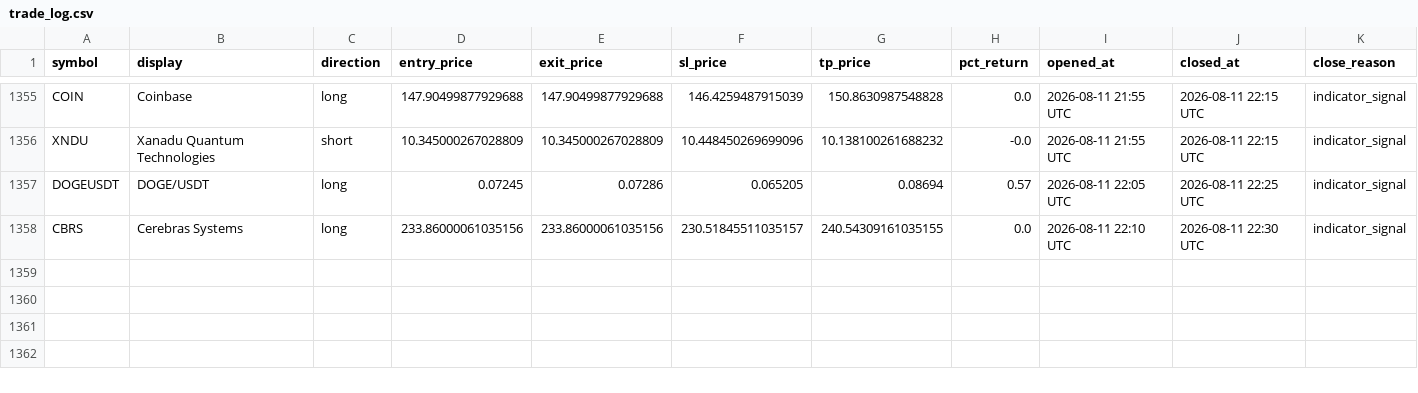
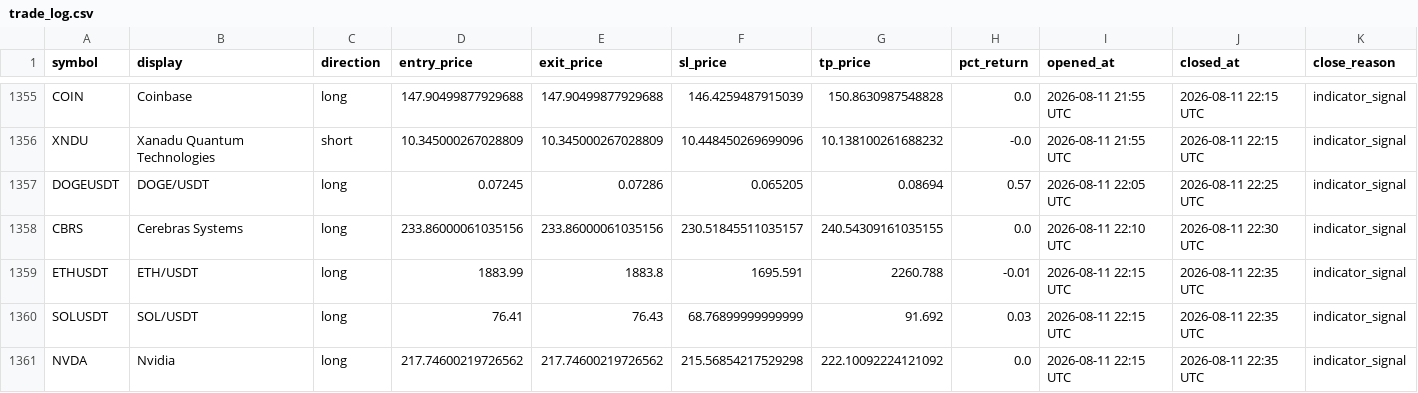
Before and after one commit to mapenzi81/sr-notify-dashboard, a CSV file: data/trade_log.csv, drawn as a sheet; only a part is shown, gaps mark what is left out; the diff names each change by its address in the sheet, - before the commit and + after, or states it on an @@ line.

Commit message:
Update dashboard data

```diff
--- a/data/trade_log.csv
+++ b/data/trade_log.csv
+row 1359: ETHUSDT | ETH/USDT | long | 1883.99 | 1883.8 | 1695.591 | 2260.788 | -0.01 | 2026-08-11 22:15 UTC | 2026-08-11 22:35 UTC | indicator_signal
+row 1360: SOLUSDT | SOL/USDT | long | 76.41 | 76.43 | 68.76899999999999 | 91.692 | 0.03 | 2026-08-11 22:15 UTC | 2026-08-11 22:35 UTC | indicator_signal
+row 1361: NVDA | Nvidia | long | 217.74600219726562 | 217.74600219726562 | 215.56854217529298 | 222.10092224121092 | 0.0 | 2026-08-11 22:15 UTC | 2026-08-11 22:35 UTC | indicator_signal
```
Also changed, not shown: 2 other files.
